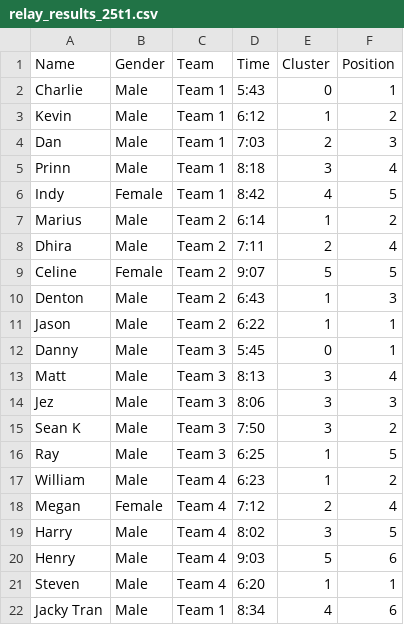
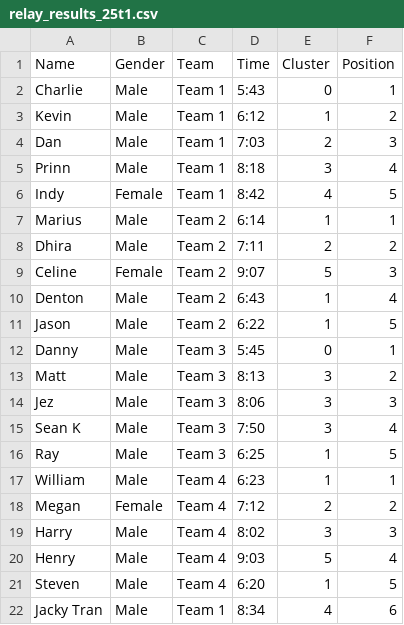
Before and after one commit to Pikastunner/stridestats, a CSV file: data/relay_results_25t1.csv, drawn as a sheet.

Commit message:
Updates

```diff
--- a/data/relay_results_25t1.csv
+++ b/data/relay_results_25t1.csv
@@ -6,17 +6,17 @@ Prinn,Male,Team 1,8:18,3,4
 Indy,Female,Team 1,8:42,4,5
-Marius,Male,Team 2,6:14,1,2
-Dhira,Male,Team 2,7:11,2,4
-Celine,Female,Team 2,9:07,5,5
-Denton,Male,Team 2,6:43,1,3
-Jason,Male,Team 2,6:22,1,1
+Marius,Male,Team 2,6:14,1,1
+Dhira,Male,Team 2,7:11,2,2
+Celine,Female,Team 2,9:07,5,3
+Denton,Male,Team 2,6:43,1,4
+Jason,Male,Team 2,6:22,1,5
 Danny,Male,Team 3,5:45,0,1
-Matt,Male,Team 3,8:13,3,4
+Matt,Male,Team 3,8:13,3,2
 Jez,Male,Team 3,8:06,3,3
-Sean K,Male,Team 3,7:50,3,2
+Sean K,Male,Team 3,7:50,3,4
 Ray,Male,Team 3,6:25,1,5
-William,Male,Team 4,6:23,1,2
-Megan,Female,Team 4,7:12,2,4
-Harry,Male,Team 4,8:02,3,5
-Henry,Male,Team 4,9:03,5,6
-Steven,Male,Team 4,6:20,1,1
+William,Male,Team 4,6:23,1,1
+Megan,Female,Team 4,7:12,2,2
+Harry,Male,Team 4,8:02,3,3
+Henry,Male,Team 4,9:03,5,4
+Steven,Male,Team 4,6:20,1,5
 Jacky Tran,Male,Team 1,8:34,4,6
```
